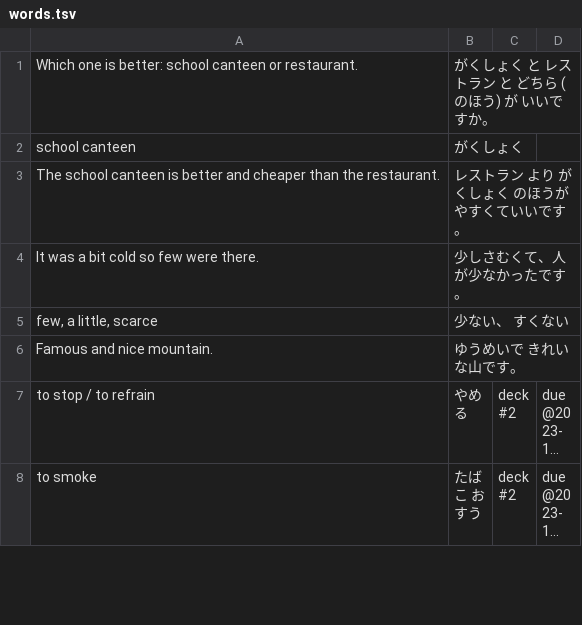
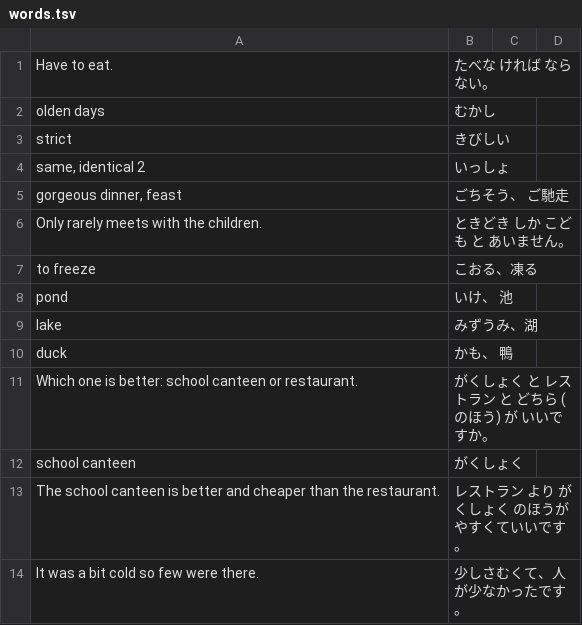
Before and after one commit to PeterHajdu/japan, a TSV file: words.tsv, drawn as a sheet; only a part is shown; the shorter side is filled out with more unchanged rows; long unchanged cells end in …; the diff names each change by its address in the sheet, - before the commit and + after, or states it on an @@ line.

Commit message:
update

```diff
--- a/words.tsv
+++ b/words.tsv
+row 1: Have to eat. | たべな ければ ならない。
+row 2: olden days | むかし
+row 3: strict | きびしい
+row 4: same, identical 2 | いっしょ
+row 5: gorgeous dinner, feast | ごちそう、 ご馳走
+row 6: Only rarely meets with the children. | ときどき しか こども と あいません。
+row 7: to freeze | こおる、凍る
+row 8: pond | いけ、 池
+row 9: lake | みずうみ、湖
+row 10: duck | かも、 鴨
```
